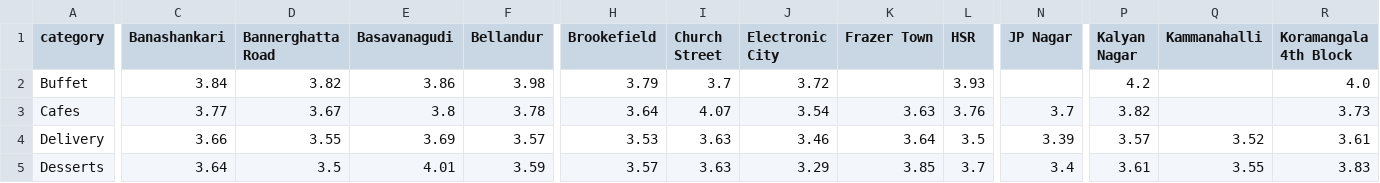
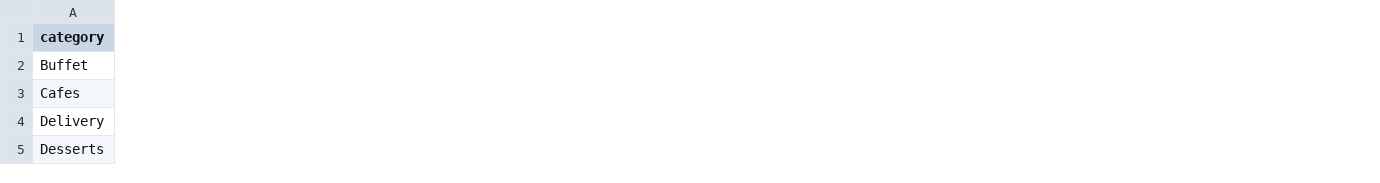
Before and after one commit to Divyansh-31/zomato-dwm, a CSV file: outputs/olap/pivot_category_city.csv, drawn as a sheet; only a part is shown, gaps mark what is left out; the diff covers the shown part only; the diff names each change by its address in the sheet, - before the commit and + after, or states it on an @@ line.

```diff
--- a/outputs/olap/pivot_category_city.csv
+++ b/outputs/olap/pivot_category_city.csv
-column C (Banashankari), rows 2-5: 3.84 | 3.77 | 3.66 | 3.64
-column D (Bannerghatta Road), rows 2-5: 3.82 | 3.67 | 3.55 | 3.5
-column E (Basavanagudi), rows 2-5: 3.86 | 3.8 | 3.69 | 4.01
-column F (Bellandur), rows 2-5: 3.98 | 3.78 | 3.57 | 3.59
-column H (Brookefield), rows 2-5: 3.79 | 3.64 | 3.53 | 3.57
-column I (Church Street), rows 2-5: 3.7 | 4.07 | 3.63 | 3.63
-column J (Electronic City), rows 2-5: 3.72 | 3.54 | 3.46 | 3.29
-column K (Frazer Town), rows 3-5: 3.63 | 3.64 | 3.85
-column L (HSR), rows 2-5: 3.93 | 3.76 | 3.5 | 3.7
-column N (JP Nagar), rows 3-5: 3.7 | 3.39 | 3.4
-column P (Kalyan Nagar), rows 2-5: 4.2 | 3.82 | 3.57 | 3.61
-column Q (Kammanahalli), rows 4-5: 3.52 | 3.55
-column R (Koramangala 4th Block), rows 2-5: 4.0 | 3.73 | 3.61 | 3.83
```
Also changed, not shown: 2 removed rows, 11 removed columns and 30 edited cells elsewhere in this file, outputs/olap/rollup_city.csv, outputs/olap/slice_casual_dining.csv, 13 other files.
